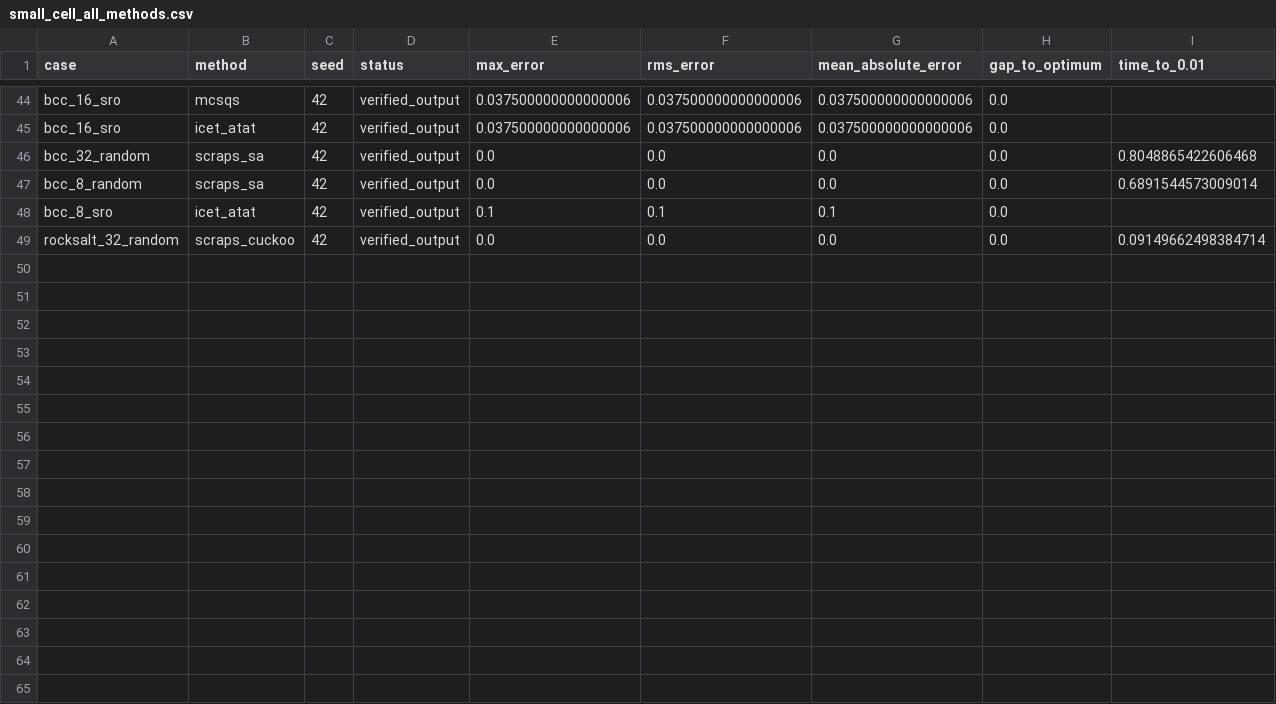
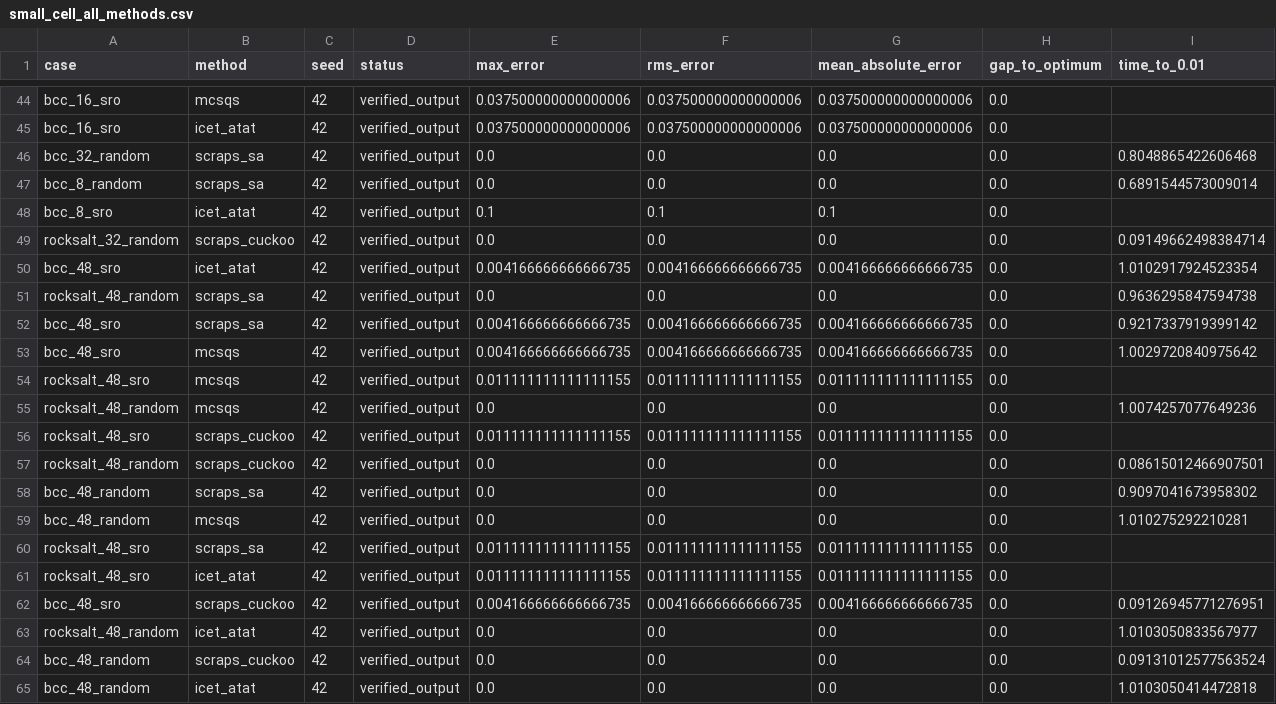
Before and after one commit to rarroyave/m_scraps, a CSV file: docs/small_cell_all_methods.csv, drawn as a sheet; only a part is shown, gaps mark what is left out; rows hold the shown columns only; the diff names each change by its address in the sheet, - before the commit and + after, or states it on an @@ line.

```diff
--- a/docs/small_cell_all_methods.csv
+++ b/docs/small_cell_all_methods.csv
+row 50: bcc_48_sro | icet_atat | 42 | verified_output | 0.004166666666666735 | 0.004166666666666735 | 0.004166666666666735 | 0.0 | 1.0102917924523354
+row 51: rocksalt_48_random | scraps_sa | 42 | verified_output | 0.0 | 0.0 | 0.0 | 0.0 | 0.9636295847594738
+row 52: bcc_48_sro | scraps_sa | 42 | verified_output | 0.004166666666666735 | 0.004166666666666735 | 0.004166666666666735 | 0.0 | 0.9217337919399142
+row 53: bcc_48_sro | mcsqs | 42 | verified_output | 0.004166666666666735 | 0.004166666666666735 | 0.004166666666666735 | 0.0 | 1.0029720840975642
+row 54: rocksalt_48_sro | mcsqs | 42 | verified_output | 0.011111111111111155 | 0.011111111111111155 | 0.011111111111111155 | 0.0
+row 55: rocksalt_48_random | mcsqs | 42 | verified_output | 0.0 | 0.0 | 0.0 | 0.0 | 1.0074257077649236
+row 56: rocksalt_48_sro | scraps_cuckoo | 42 | verified_output | 0.011111111111111155 | 0.011111111111111155 | 0.011111111111111155 | 0.0
+row 57: rocksalt_48_random | scraps_cuckoo | 42 | verified_output | 0.0 | 0.0 | 0.0 | 0.0 | 0.08615012466907501
+row 58: bcc_48_random | scraps_sa | 42 | verified_output | 0.0 | 0.0 | 0.0 | 0.0 | 0.9097041673958302
+row 59: bcc_48_random | mcsqs | 42 | verified_output | 0.0 | 0.0 | 0.0 | 0.0 | 1.010275292210281
+row 60: rocksalt_48_sro | scraps_sa | 42 | verified_output | 0.011111111111111155 | 0.011111111111111155 | 0.011111111111111155 | 0.0
+row 61: rocksalt_48_sro | icet_atat | 42 | verified_output | 0.011111111111111155 | 0.011111111111111155 | 0.011111111111111155 | 0.0
+row 62: bcc_48_sro | scraps_cuckoo | 42 | verified_output | 0.004166666666666735 | 0.004166666666666735 | 0.004166666666666735 | 0.0 | 0.09126945771276951
+row 63: rocksalt_48_random | icet_atat | 42 | verified_output | 0.0 | 0.0 | 0.0 | 0.0 | 1.0103050833567977
+row 64: bcc_48_random | scraps_cuckoo | 42 | verified_output | 0.0 | 0.0 | 0.0 | 0.0 | 0.09131012577563524
+row 65: bcc_48_random | icet_atat | 42 | verified_output | 0.0 | 0.0 | 0.0 | 0.0 | 1.0103050414472818
```
Also changed, not shown: 39 other files.
